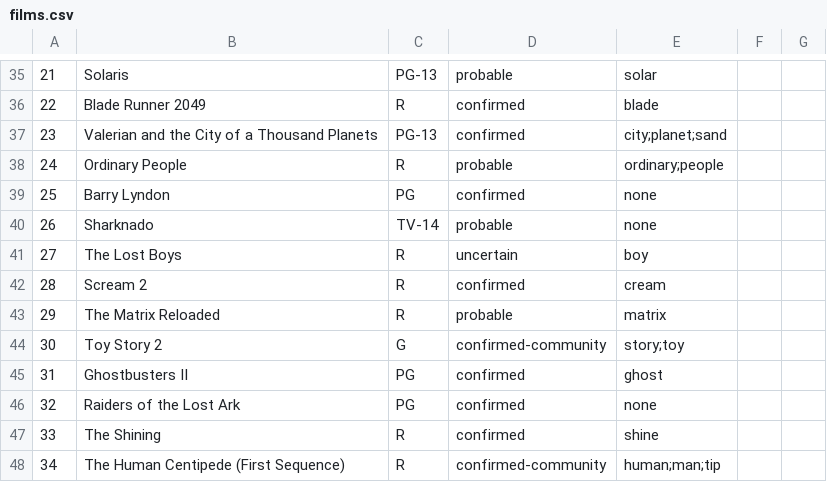
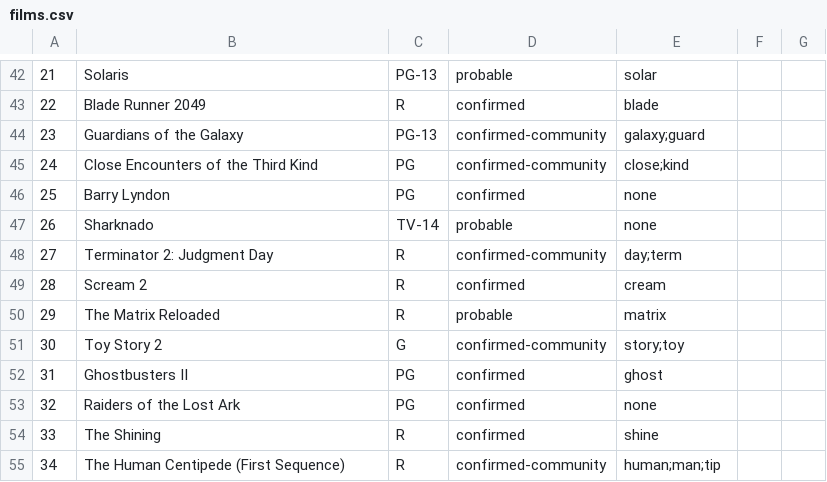
Before and after one commit to AppleLamps/open-crypto-puzzles, a CSV file: 3-small-prizes/bitcoin-movie-enigma-100ksats/data/films.csv, drawn as a sheet; only a part is shown, gaps mark what is left out; removed rows and columns are numbered as before the commit, all else as after; the diff covers the shown part only; the diff names each change by its address in the sheet, - before the commit and + after, or states it on an @@ line.

Commit message:
movie-enigma: adopt the issue #9 community film consensus (panel 14 flagged), record the contributed metadata sweeps

```diff
--- a/3-small-prizes/bitcoin-movie-enigma-100ksats/data/films.csv
+++ b/3-small-prizes/bitcoin-movie-enigma-100ksats/data/films.csv
-row 37: 23 | Valerian and the City of a Thousand Planets | PG-13 | confirmed | city;planet;sand
-row 38: 24 | Ordinary People | R | probable | ordinary;people
+row 44: 23 | Guardians of the Galaxy | PG-13 | confirmed-community | galaxy;guard
+row 45: 24 | Close Encounters of the Third Kind | PG | confirmed-community | close;kind
-row 41: 27 | The Lost Boys | R | uncertain | boy
+row 48: 27 | Terminator 2: Judgment Day | R | confirmed-community | day;term
```
Also changed, not shown: 11 added rows, 4 removed rows and 3 edited cells elsewhere in this file, 2 other files.
